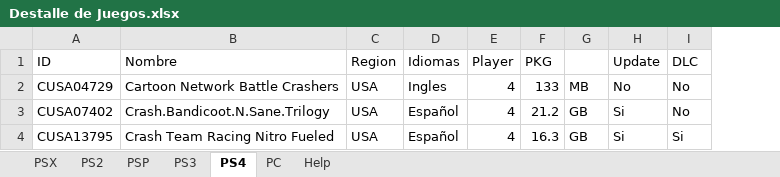
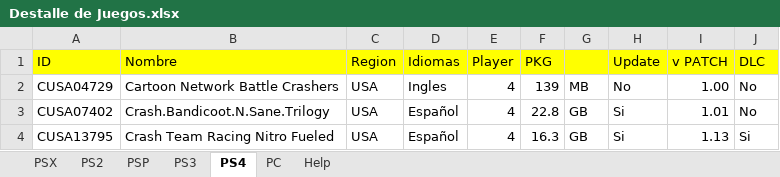
Before and after one commit to marchelo1989/Juegos, an Excel workbook: Destalle de Juegos.xlsx, sheet PS4, drawn as a sheet; values as stored, in another font and other column widths than the file's, no borders; addresses are those after the commit; the diff names each change by its address in the sheet, - before the commit and + after, or states it on an @@ line.

Commit message:
v1.10 Implementación de versiones de update a la interfaz de PS4
registra las versiones de las actualizaciones de los Juegos registrados

```diff
--- a/Destalle de Juegos.xlsx (sheet PS4)
+++ b/Destalle de Juegos.xlsx (sheet PS4)
+column I (v PATCH), rows 2-4: 1.00 | 1.01 | 1.13
-A1:H1 fill: none
+A1:H1 fill: #FFFF00
-J1 fill: none
+J1 fill: #FFFF00
-F2 (PKG): 133
+F2 (PKG): 139
-F3 (PKG): 21.2
+F3 (PKG): 22.8
```
Also changed, not shown: 27 other files.
